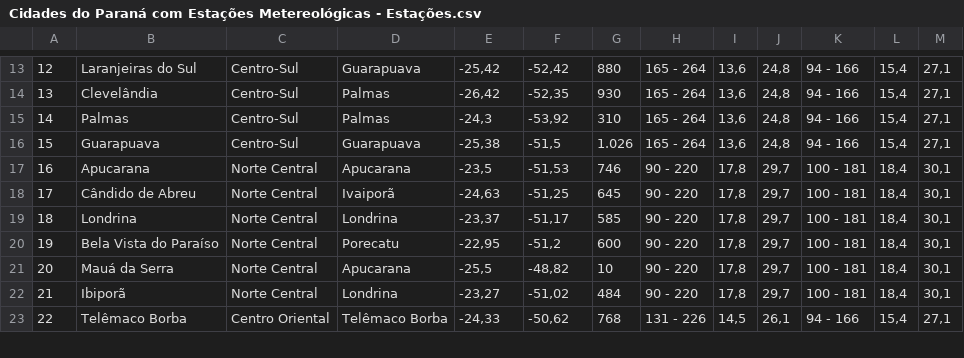
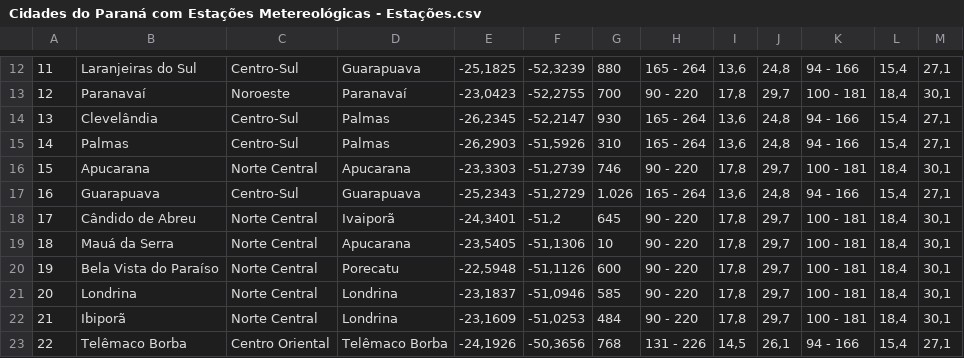
Before and after one commit to victortaouil/CE303_2024, a CSV file: Cidades do Paraná com Estações Metereológicas - Estações.csv, drawn as a sheet; only a part is shown, gaps mark what is left out; removed rows and columns are numbered as before the commit, all else as after; the diff covers the shown part only; the diff names each change by its address in the sheet, - before the commit and + after, or states it on an @@ line.

```diff
--- a/Cidades do Paraná com Estações Metereológicas - Estações.csv
+++ b/Cidades do Paraná com Estações Metereológicas - Estações.csv
-A12: 12
+A12: 11
-E12: -25,42
+E12: -25,1825
-F12: -52,42
+F12: -52,3239
+row 13: 12 | Paranavaí | Noroeste | Paranavaí | -23,0423 | -52,2755 | 700 | 90 - 220 | 17,8 | 29,7 | 100 - 181 | 18,4 | 30,1
-E14: -26,42
+E14: -26,2345
-F14: -52,35
+F14: -52,2147
-E15: -24,3
+E15: -26,2903
-F15: -53,92
+F15: -51,5926
-row 16: 15 | Guarapuava | Centro-Sul | Guarapuava | -25,38 | -51,5 | 1.026 | 165 - 264 | 13,6 | 24,8 | 94 - 166 | 15,4 | 27,1
-A16: 16
+A16: 15
-E16: -23,5
+E16: -23,3303
-F16: -51,53
+F16: -51,2739
+row 17: 16 | Guarapuava | Centro-Sul | Guarapuava | -25,2343 | -51,2729 | 1.026 | 165 - 264 | 13,6 | 24,8 | 94 - 166 | 15,4 | 27,1
-E18: -24,63
+E18: -24,3401
-F18: -51,25
+F18: -51,2
-B19: Londrina
+B19: Mauá da Serra
-D19: Londrina
+D19: Apucarana
-E19: -23,37
+E19: -23,5405
-F19: -51,17
+F19: -51,1306
-G19: 585
+G19: 10
-E20: -22,95
+E20: -22,5948
-F20: -51,2
+F20: -51,1126
-B21: Mauá da Serra
+B21: Londrina
-D21: Apucarana
+D21: Londrina
-E21: -25,5
+E21: -23,1837
-F21: -48,82
+F21: -51,0946
-G21: 10
+G21: 585
-E22: -23,27
+E22: -23,1609
-F22: -51,02
+F22: -51,0253
-E23: -24,33
+E23: -24,1926
-F23: -50,62
+F23: -50,3656
```
Also changed, not shown: 1 added row, 2 removed rows and 52 edited cells elsewhere in this file.
